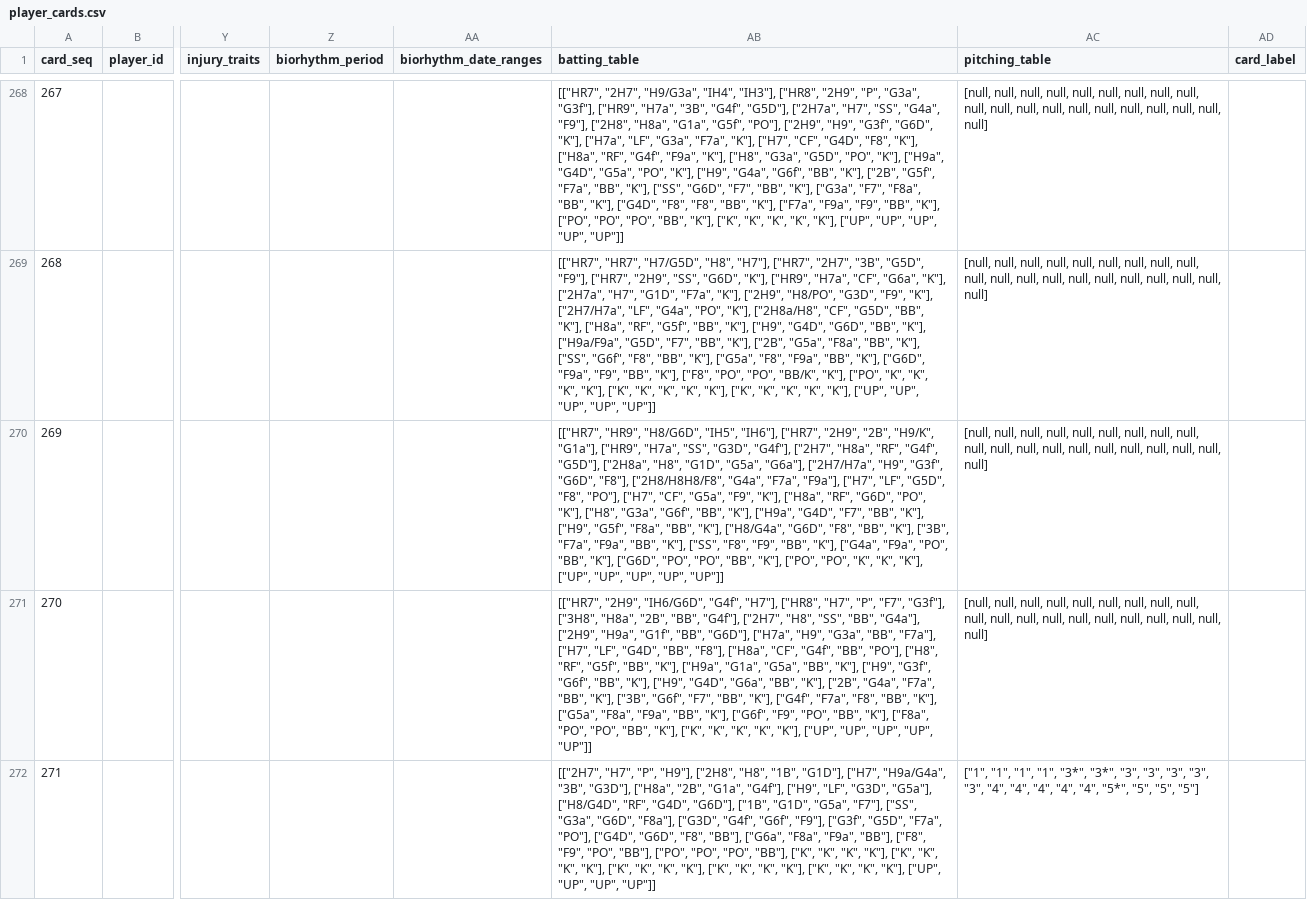
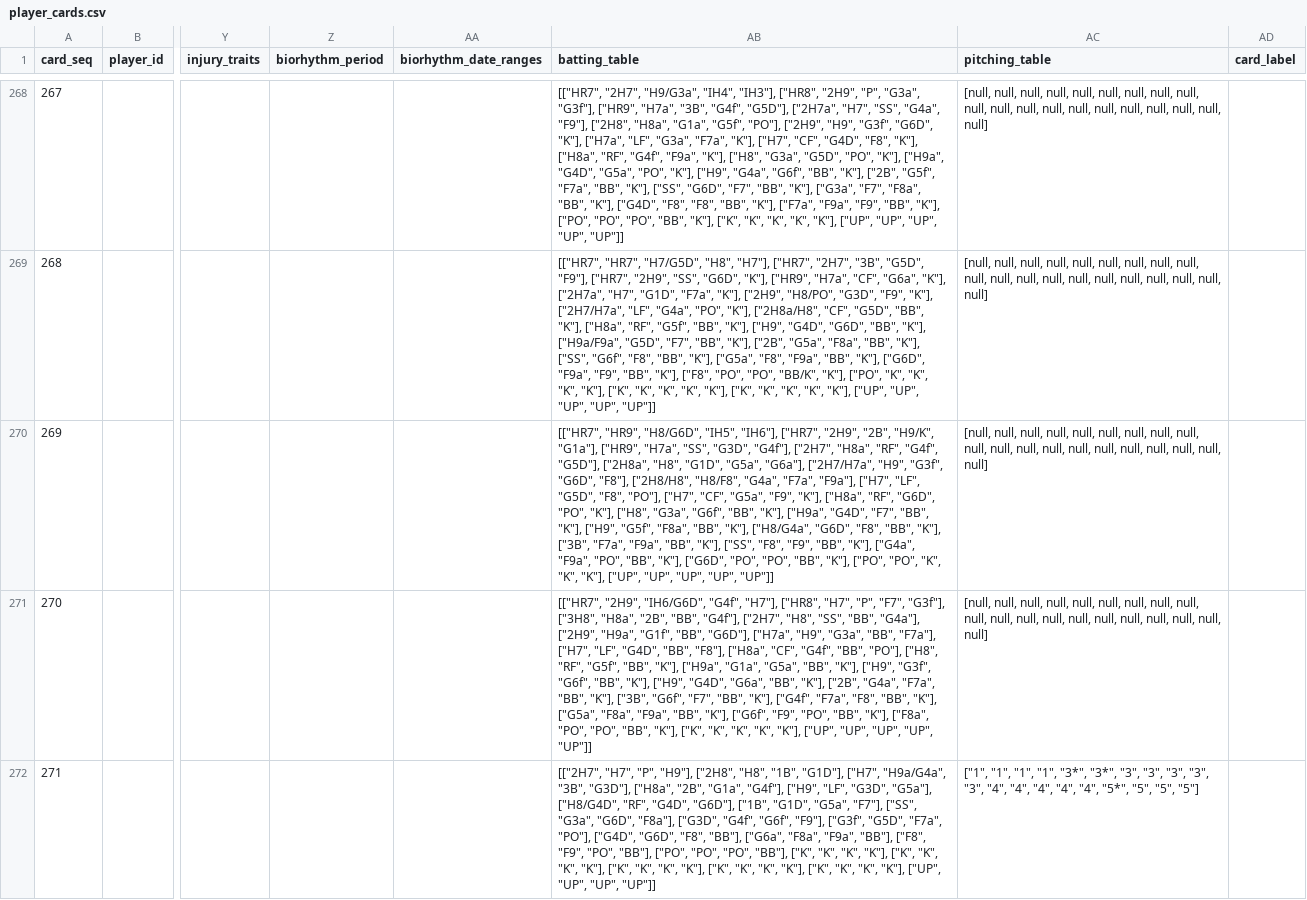
Before and after one commit to whiterochen73/thbigmatome, a CSV file: thbigmatome/db/import/player_cards.csv, drawn as a sheet; only a part is shown, gaps mark what is left out; the diff covers the shown part only; the diff names each change by its address in the sheet, - before the commit and + after, or states it on an @@ line.

```diff
--- a/thbigmatome/db/import/player_cards.csv
+++ b/thbigmatome/db/import/player_cards.csv
-AB270 (batting_table): …"G6D", "F8"], ["2H8/H8H8/F8", "G4a", "F7a",…
+AB270 (batting_table): …"G6D", "F8"], ["2H8/H8", "H8/F8", "G4a", "F7a",…
```
Also changed, not shown: 3 edited cells elsewhere in this file.
